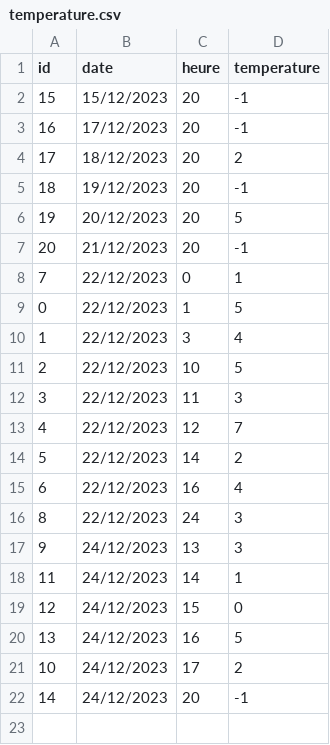
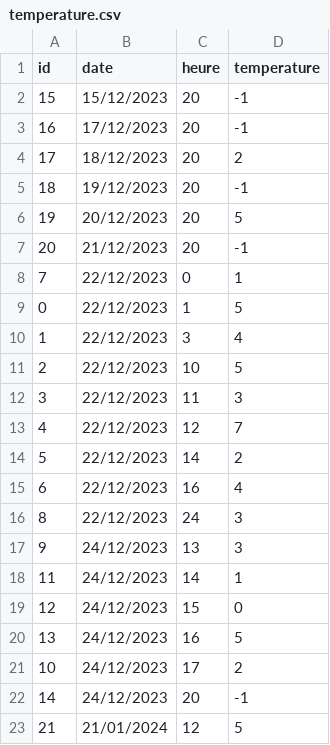
Before and after one commit to YohannSchatt/FriGentini, a CSV file: CSV/temperature.csv, drawn as a sheet; the diff names each change by its address in the sheet, - before the commit and + after, or states it on an @@ line.

Commit message:
Ajout de données

```diff
--- a/CSV/temperature.csv
+++ b/CSV/temperature.csv
+row 23: 21 | 21/01/2024 | 12 | 5
```
